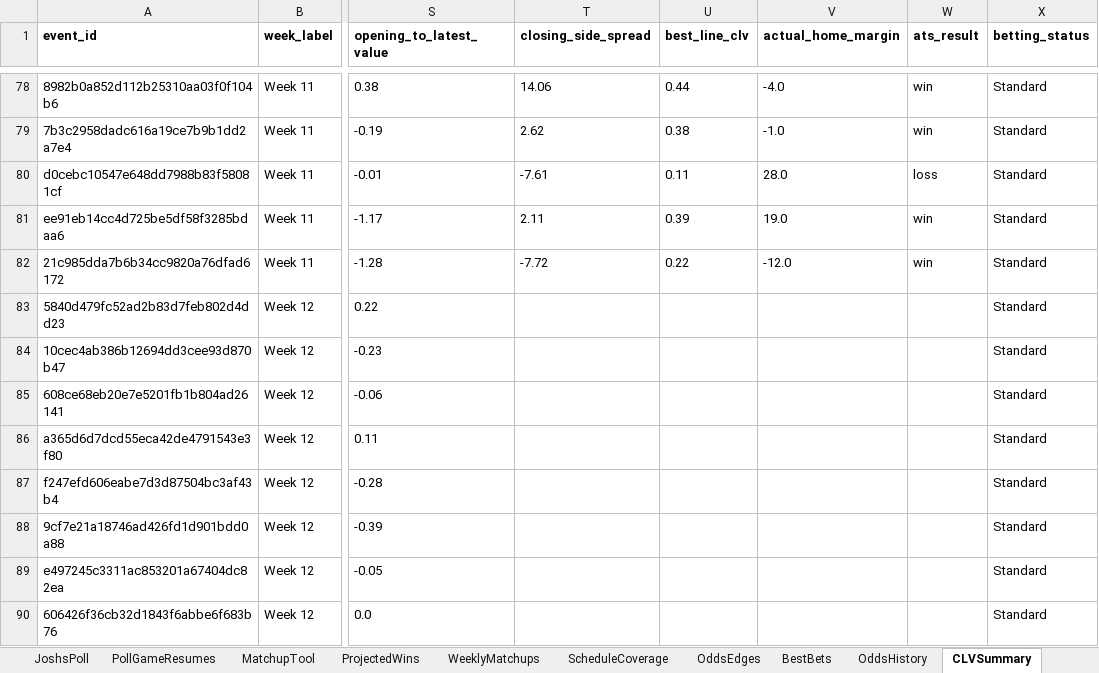
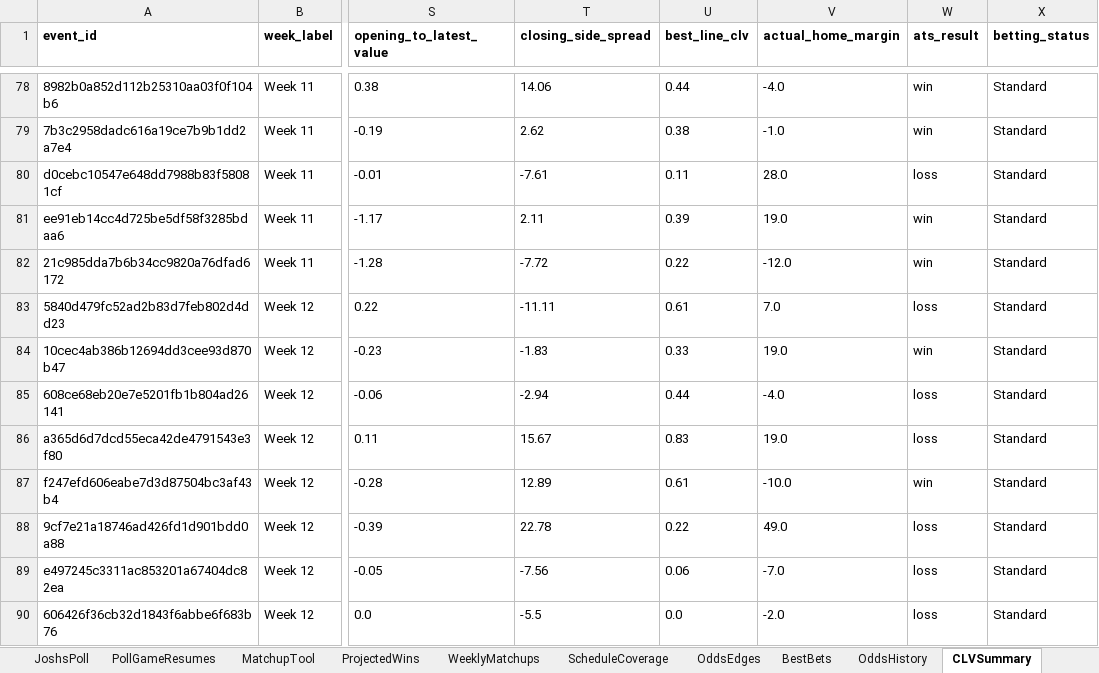
Before and after one commit to Niekamp22/College-Football-Power-Rankings, an Excel workbook: output/power_ratings_master.xlsx, sheet CLVSummary, drawn as a sheet; only a part is shown, gaps mark what is left out; values as stored, in another font and other column widths than the file's, no borders; the diff covers the shown part only; the diff names each change by its address in the sheet, - before the commit and + after, or states it on an @@ line.

```diff
--- a/output/power_ratings_master.xlsx (sheet CLVSummary)
+++ b/output/power_ratings_master.xlsx (sheet CLVSummary)
-T83 (closing_side_spread): (empty)
+T83 (closing_side_spread): -11.11
-U83 (best_line_clv): (empty)
+U83 (best_line_clv): 0.61
-V83 (actual_home_margin): (empty)
+V83 (actual_home_margin): 7.0
-W83 (ats_result): (empty)
+W83 (ats_result): loss
-T84 (closing_side_spread): (empty)
+T84 (closing_side_spread): -1.83
-U84 (best_line_clv): (empty)
+U84 (best_line_clv): 0.33
-V84 (actual_home_margin): (empty)
+V84 (actual_home_margin): 19.0
-W84 (ats_result): (empty)
+W84 (ats_result): win
-T85 (closing_side_spread): (empty)
+T85 (closing_side_spread): -2.94
-U85 (best_line_clv): (empty)
+U85 (best_line_clv): 0.44
-V85 (actual_home_margin): (empty)
+V85 (actual_home_margin): -4.0
-W85:W86 (ats_result): (empty)
+W85:W86 (ats_result): loss
-T86 (closing_side_spread): (empty)
+T86 (closing_side_spread): 15.67
-U86 (best_line_clv): (empty)
+U86 (best_line_clv): 0.83
-V86 (actual_home_margin): (empty)
+V86 (actual_home_margin): 19.0
-T87 (closing_side_spread): (empty)
+T87 (closing_side_spread): 12.89
-U87 (best_line_clv): (empty)
+U87 (best_line_clv): 0.61
-V87 (actual_home_margin): (empty)
+V87 (actual_home_margin): -10.0
-W87 (ats_result): (empty)
+W87 (ats_result): win
-T88 (closing_side_spread): (empty)
+T88 (closing_side_spread): 22.78
-U88 (best_line_clv): (empty)
+U88 (best_line_clv): 0.22
-V88 (actual_home_margin): (empty)
+V88 (actual_home_margin): 49.0
-W88:W90 (ats_result): (empty)
+W88:W90 (ats_result): loss
-T89 (closing_side_spread): (empty)
+T89 (closing_side_spread): -7.56
-U89 (best_line_clv): (empty)
+U89 (best_line_clv): 0.06
-V89 (actual_home_margin): (empty)
+V89 (actual_home_margin): -7.0
-T90 (closing_side_spread): (empty)
+T90 (closing_side_spread): -5.5
-U90 (best_line_clv): (empty)
+U90 (best_line_clv): 0.0
-V90 (actual_home_margin): (empty)
+V90 (actual_home_margin): -2.0
```
Also changed, not shown: 43 added rows and 124 edited cells elsewhere in this sheet, sheet WeeklyMatchups, sheet OddsEdges, sheet PollGameResumes, sheet Rankings, sheet CompletedGames, sheet TeamBias, 12 more sheets, output/power_ratings_final.xlsx, 28 other files.
